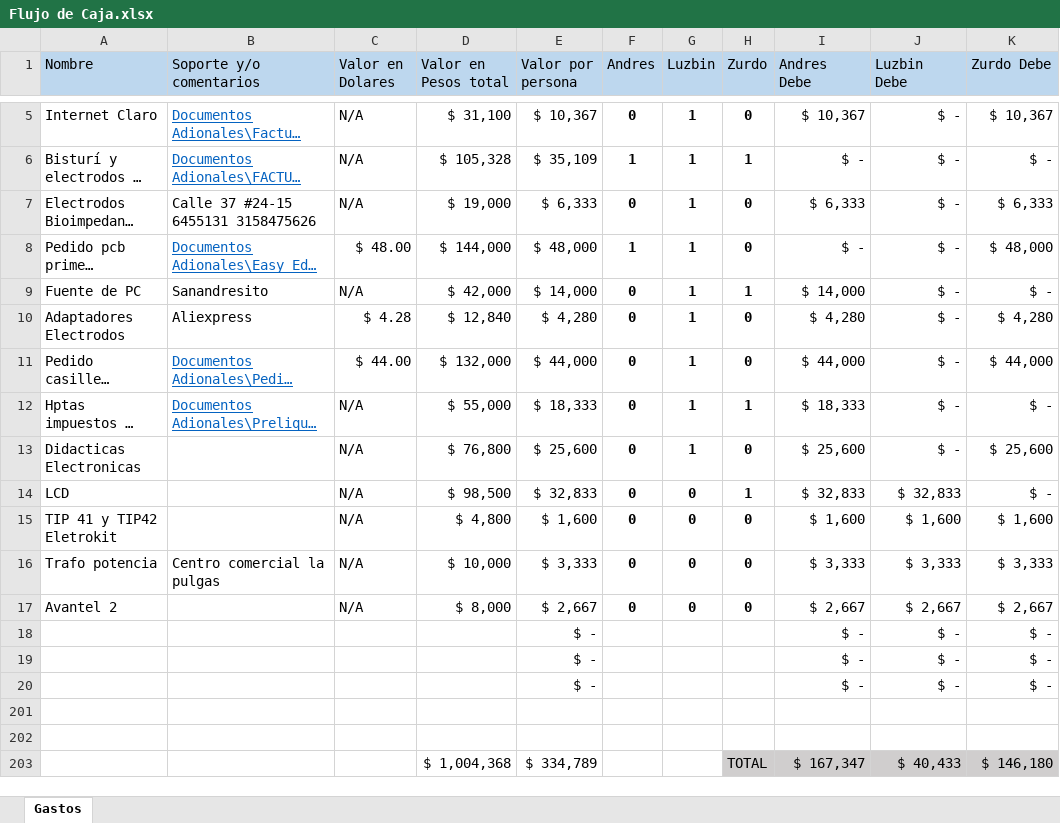
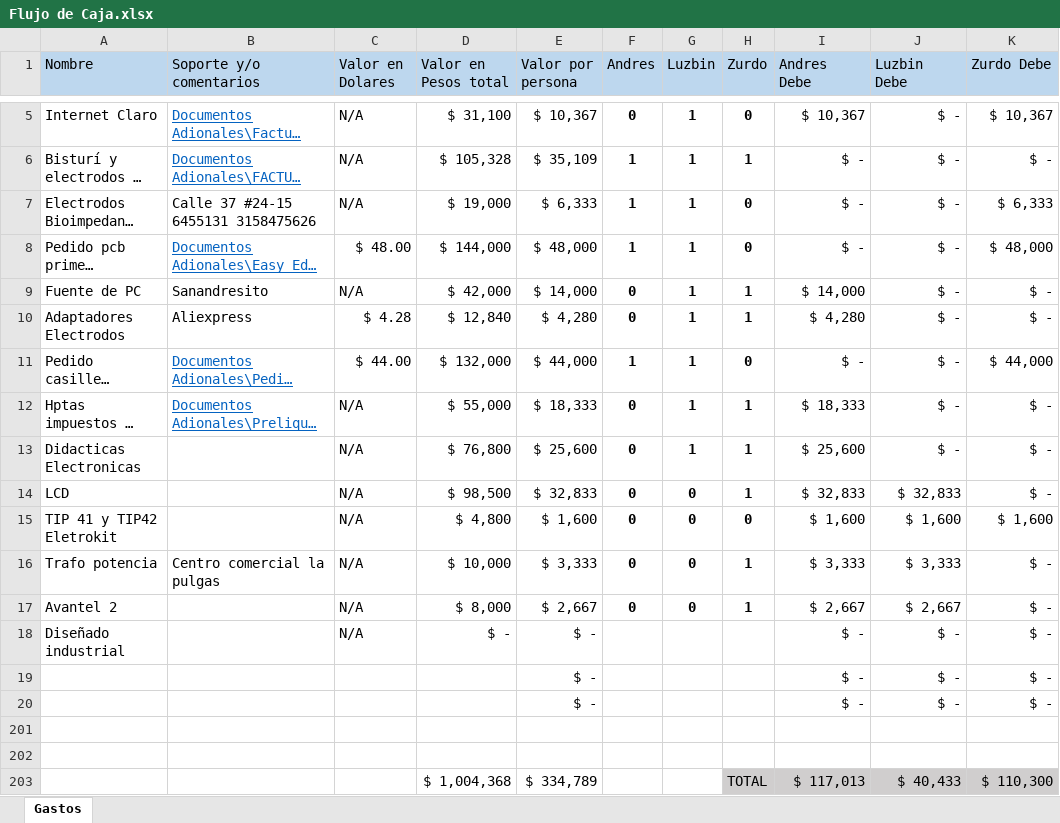
Before and after one commit to LorDPaxO/Gestion-Del-Proyecto, an Excel workbook: Flujo de Caja.xlsx, sheet Gastos, drawn as a sheet; only a part is shown, gaps mark what is left out; long unchanged cells end in …; values as stored, in another font and other column widths than the file's, no borders; conditional formats and table styles not drawn; the diff names each change by its address in the sheet, - before the commit and + after, or states it on an @@ line.

Commit message:
Pago de zurdo
//

```diff
--- a/Flujo de Caja.xlsx (sheet Gastos)
+++ b/Flujo de Caja.xlsx (sheet Gastos)
-F7 (Andres): 0
+F7 (Andres): 1
-I7 (Andres Debe): $ 6,333
+I7 (Andres Debe): $ -
-H10 (Zurdo): 0
+H10 (Zurdo): 1
-K10 (Zurdo Debe): $ 4,280
+K10 (Zurdo Debe): $ -
-F11 (Andres): 0
+F11 (Andres): 1
-I11 (Andres Debe): $ 44,000
+I11 (Andres Debe): $ -
-H13 (Zurdo): 0
+H13 (Zurdo): 1
-K13 (Zurdo Debe): $ 25,600
+K13 (Zurdo Debe): $ -
-H16:H17 (Zurdo): 0
+H16:H17 (Zurdo): 1
-K16 (Zurdo Debe): $ 3,333
+K16 (Zurdo Debe): $ -
-K17 (Zurdo Debe): $ 2,667
+K17 (Zurdo Debe): $ -
-A18 (Nombre): (empty)
+A18 (Nombre): Diseñado industrial
-C18 (Valor en Dolares): (empty)
+C18 (Valor en Dolares): N/A
-D18 (Valor en Pesos total): (empty)
+D18 (Valor en Pesos total): $ -
-I203 (Andres Debe): $ 167,347
+I203 (Andres Debe): $ 117,013
-K203 (Zurdo Debe): $ 146,180
+K203 (Zurdo Debe): $ 110,300
```
Also changed, not shown: 1 other file.
